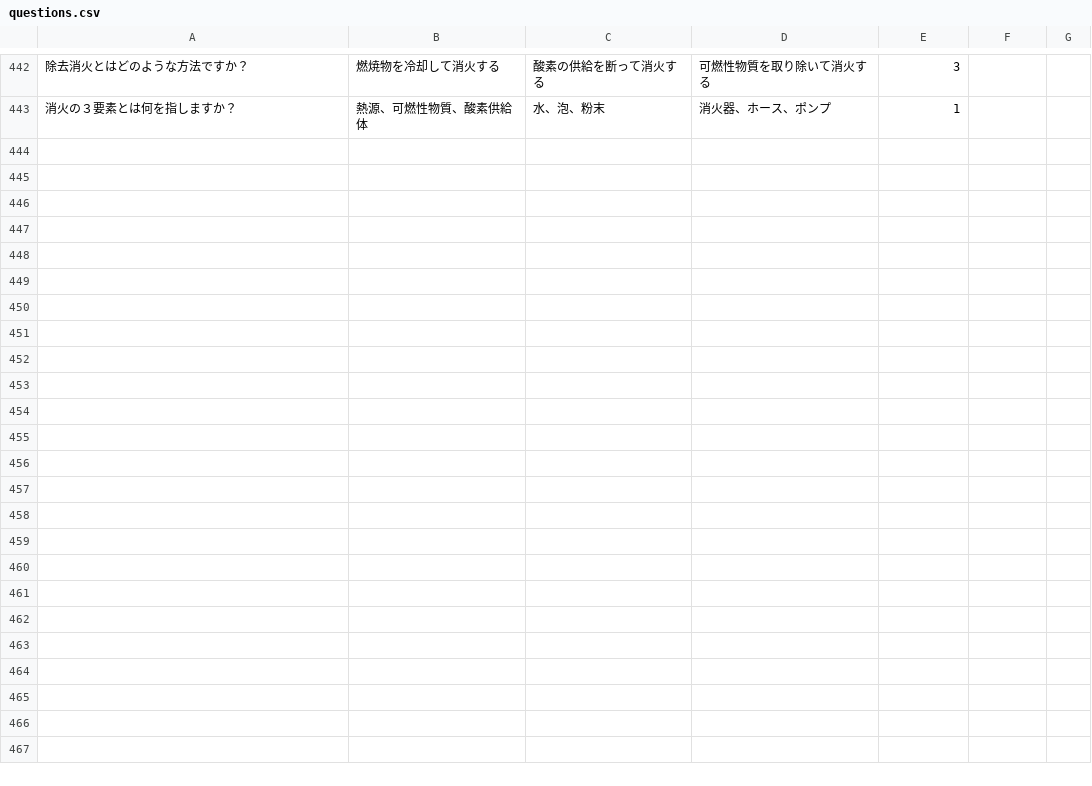
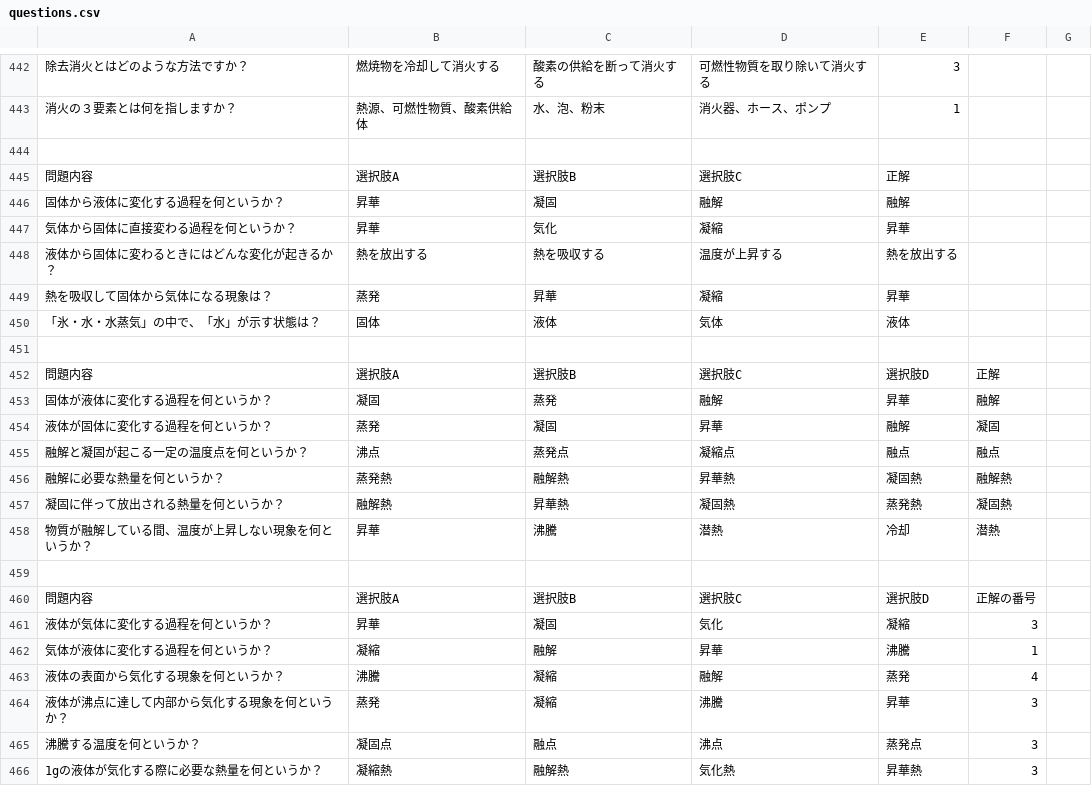
Before and after one commit to yohyama0216/technical-review, a CSV file: src/storage/app/public/questions.csv, drawn as a sheet; only a part is shown, gaps mark what is left out; the diff names each change by its address in the sheet, - before the commit and + after, or states it on an @@ line.

```diff
--- a/src/storage/app/public/questions.csv
+++ b/src/storage/app/public/questions.csv
+row 444: (empty)
+row 445: 問題内容 | 選択肢A | 選択肢B | 選択肢C | 正解
+row 446: 固体から液体に変化する過程を何というか？ | 昇華 | 凝固 | 融解 | 融解
+row 447: 気体から固体に直接変わる過程を何というか？ | 昇華 | 気化 | 凝縮 | 昇華
+row 448: 液体から固体に変わるときにはどんな変化が起きるか？ | 熱を放出する | 熱を吸収する | 温度が上昇する | 熱を放出する
+row 449: 熱を吸収して固体から気体になる現象は？ | 蒸発 | 昇華 | 凝縮 | 昇華
+row 450: 「氷・水・水蒸気」の中で、「水」が示す状態は？ | 固体 | 液体 | 気体 | 液体
+row 451: (empty)
+row 452: 問題内容 | 選択肢A | 選択肢B | 選択肢C | 選択肢D | 正解
+row 453: 固体が液体に変化する過程を何というか？ | 凝固 | 蒸発 | 融解 | 昇華 | 融解
+row 454: 液体が固体に変化する過程を何というか？ | 蒸発 | 凝固 | 昇華 | 融解 | 凝固
+row 455: 融解と凝固が起こる一定の温度点を何というか？ | 沸点 | 蒸発点 | 凝縮点 | 融点 | 融点
+row 456: 融解に必要な熱量を何というか？ | 蒸発熱 | 融解熱 | 昇華熱 | 凝固熱 | 融解熱
+row 457: 凝固に伴って放出される熱量を何というか？ | 融解熱 | 昇華熱 | 凝固熱 | 蒸発熱 | 凝固熱
+row 458: 物質が融解している間、温度が上昇しない現象を何というか？ | 昇華 | 沸騰 | 潜熱 | 冷却 | 潜熱
+row 459: (empty)
+row 460: 問題内容 | 選択肢A | 選択肢B | 選択肢C | 選択肢D | 正解の番号
+row 461: 液体が気体に変化する過程を何というか？ | 昇華 | 凝固 | 気化 | 凝縮 | 3
+row 462: 気体が液体に変化する過程を何というか？ | 凝縮 | 融解 | 昇華 | 沸騰 | 1
+row 463: 液体の表面から気化する現象を何というか？ | 沸騰 | 凝縮 | 融解 | 蒸発 | 4
+row 464: 液体が沸点に達して内部から気化する現象を何というか？ | 蒸発 | 凝縮 | 沸騰 | 昇華 | 3
+row 465: 沸騰する温度を何というか？ | 凝固点 | 融点 | 沸点 | 蒸発点 | 3
+row 466: 1gの液体が気化する際に必要な熱量を何というか？ | 凝縮熱 | 融解熱 | 気化熱 | 昇華熱 | 3
```
Also changed, not shown: 2 other files.
